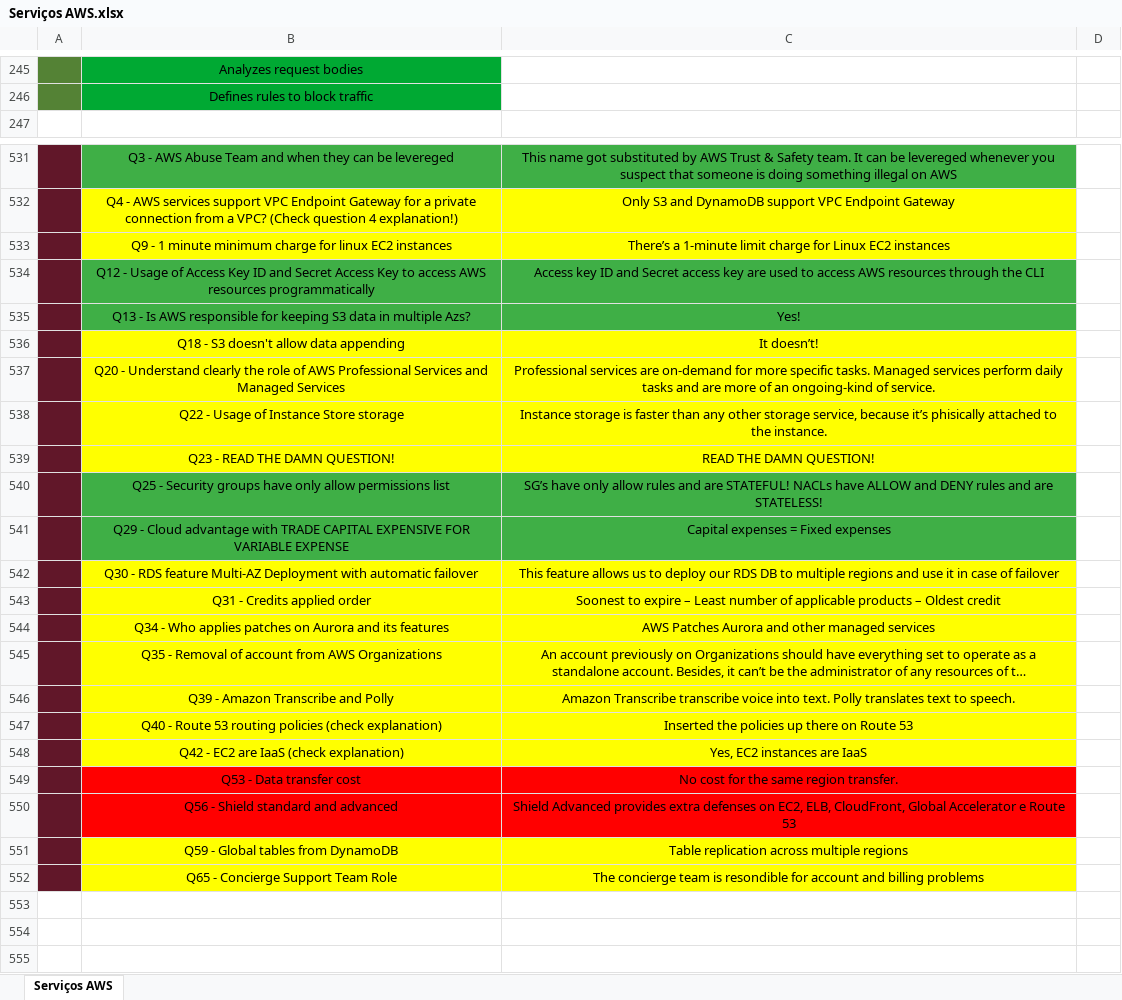
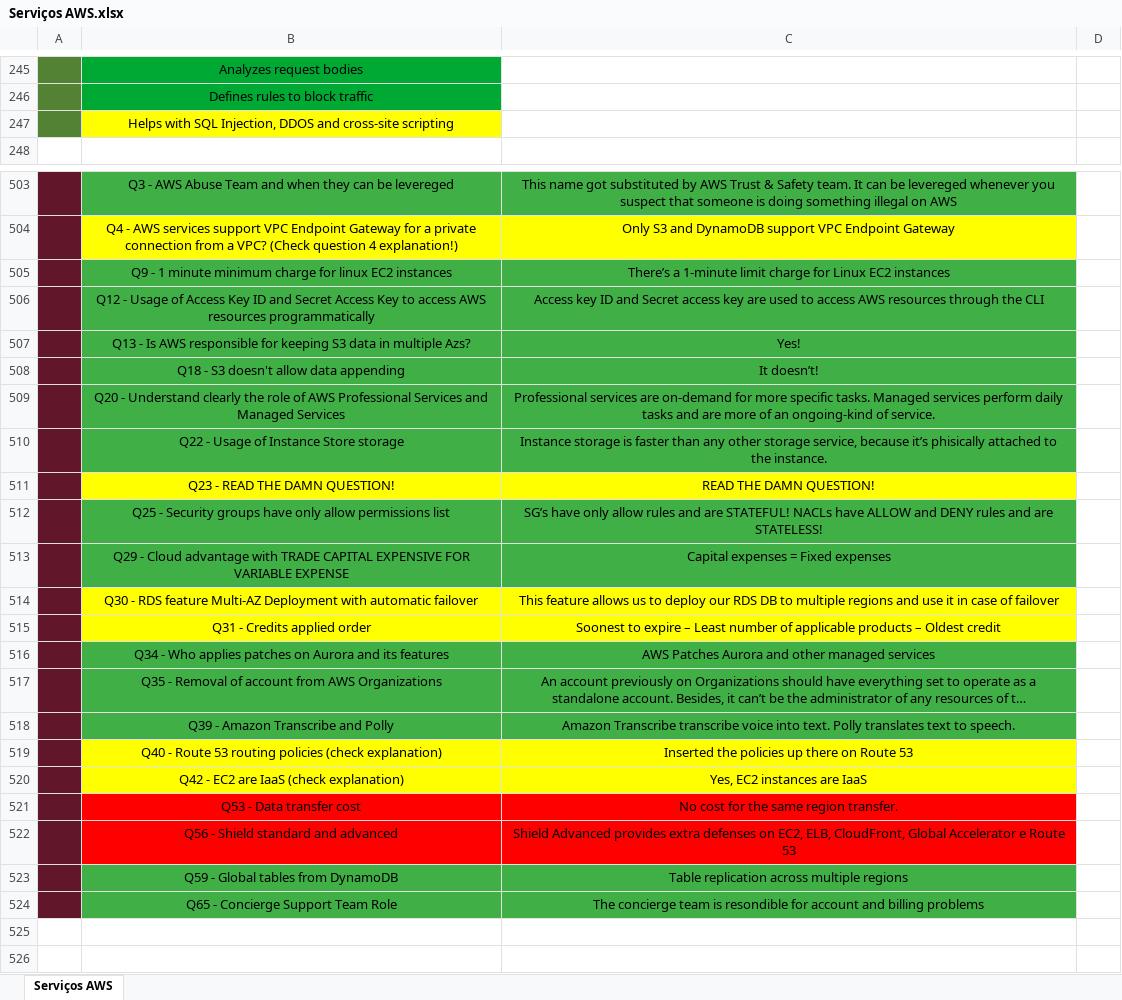
Before and after one commit to azl6/aws-cloud-practitioner, an Excel workbook: Serviços AWS.xlsx, sheet Serviços AWS, drawn as a sheet; only a part is shown, gaps mark what is left out; the shorter side is filled out with more unchanged rows; long unchanged cells end in …; values as stored, in another font and other column widths than the file's, no borders; addresses are those after the commit; the diff covers the shown part only; the diff names each change by its address in the sheet, - before the commit and + after, or states it on an @@ line.

```diff
--- a/Serviços AWS.xlsx (sheet Serviços AWS)
+++ b/Serviços AWS.xlsx (sheet Serviços AWS)
+row 247:  | Helps with SQL Injection, DDOS and cross-site scripting
-B505:C505 fill: #FFFF00
+B505:C505 fill: #3FAF46
-B508:C510 fill: #FFFF00
+B508:C510 fill: #3FAF46
-B516:C518 fill: #FFFF00
+B516:C518 fill: #3FAF46
-B523:C524 fill: #FFFF00
+B523:C524 fill: #3FAF46
```
Also changed, not shown: 16 added rows, 45 removed rows, 3 edited cells and cell formats elsewhere in this sheet.
